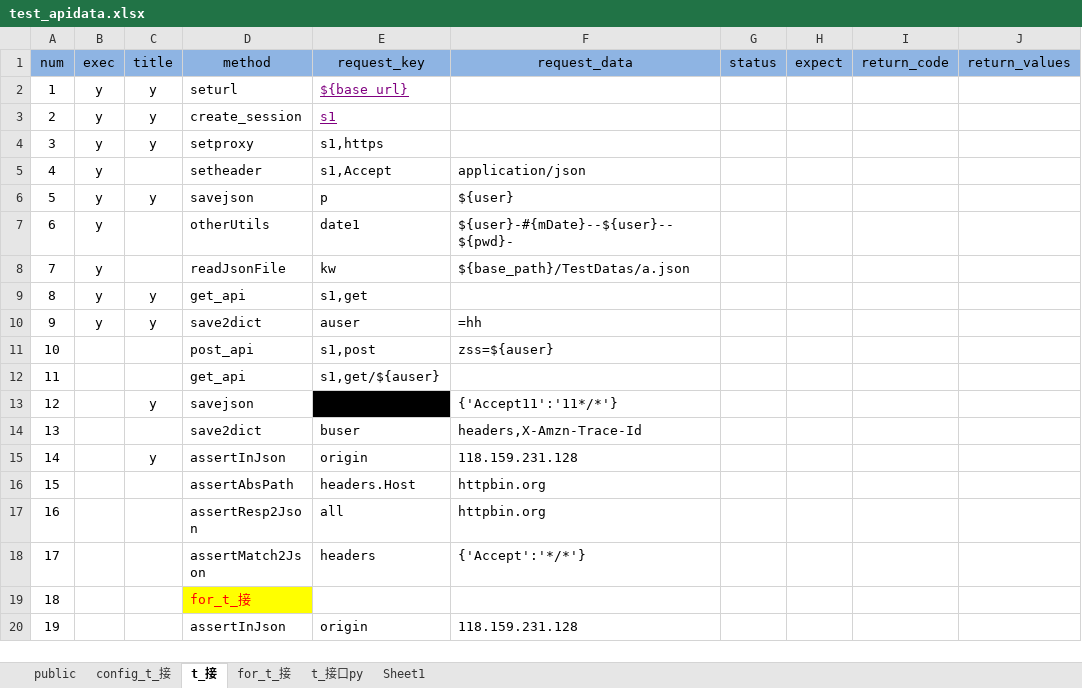
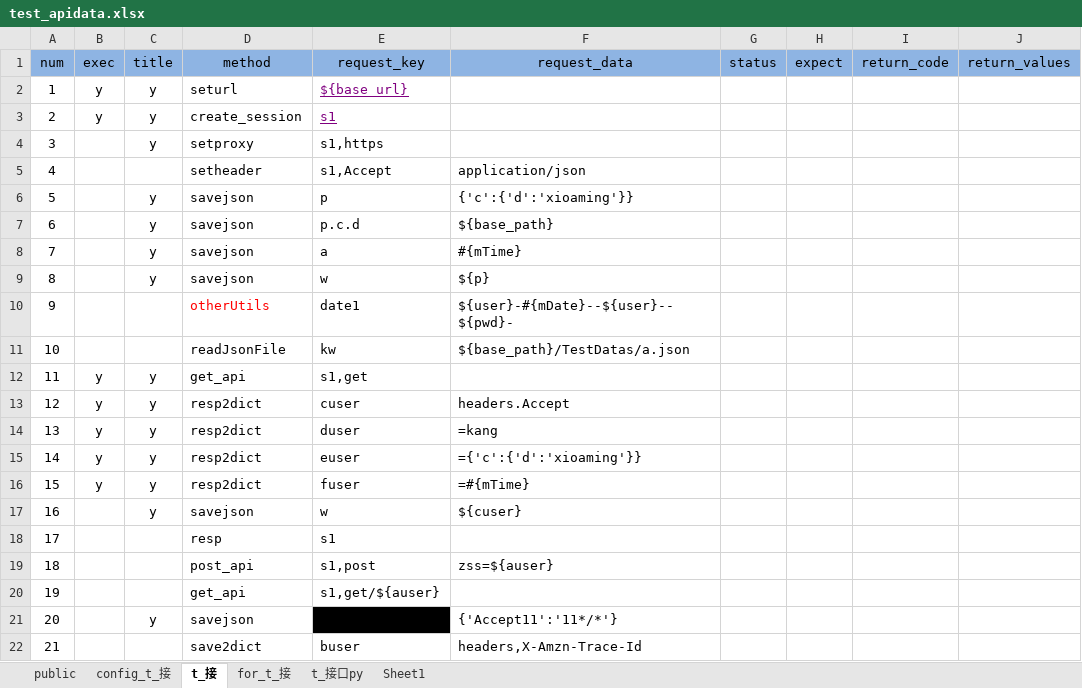
Before and after one commit to kangs2008/ks_autotest, an Excel workbook: TestDatas/test_apidata.xlsx, sheet t_接, drawn as a sheet; only a part is shown; the shorter side is filled out with more unchanged rows; values as stored, in another font and other column widths than the file's, no borders; addresses are those after the commit; the diff names each change by its address in the sheet, - before the commit and + after, or states it on an @@ line.

Commit message:
resp2json update

```diff
--- a/TestDatas/test_apidata.xlsx (sheet t_接)
+++ b/TestDatas/test_apidata.xlsx (sheet t_接)
-B4:B6 (exec): y
+B4:B6 (exec): (empty)
-F6 (request_data): ${user}
+F6 (request_data): {'c':{'d':'xioaming'}}
+row 7: 6 |  | y | savejson | p.c.d | ${base_path}
+row 8: 7 |  | y | savejson | a | #{mTime}
+row 9: 8 |  | y | savejson | w | ${p}
@@ column A (num) renumbered from row 10 down @@
-B10:B11 (exec): y
+B10:B11 (exec): (empty)
-D10 text colour: black
+D10 text colour: #FF0000
+row 13: 12 | y | y | resp2dict | cuser | headers.Accept
-D14 (method): save2dict
+D14 (method): resp2dict
-E14 (request_key): auser
+E14 (request_key): duser
-F14 (request_data): =hh
+F14 (request_data): =kang
+row 15: 14 | y | y | resp2dict | euser | ={'c':{'d':'xioaming'}}
+row 16: 15 | y | y | resp2dict | fuser | =#{mTime}
+row 17: 16 |  | y | savejson | w | ${cuser}
+row 18: 17 |  |  | resp | s1
```
Also changed, not shown: 2 other files.
